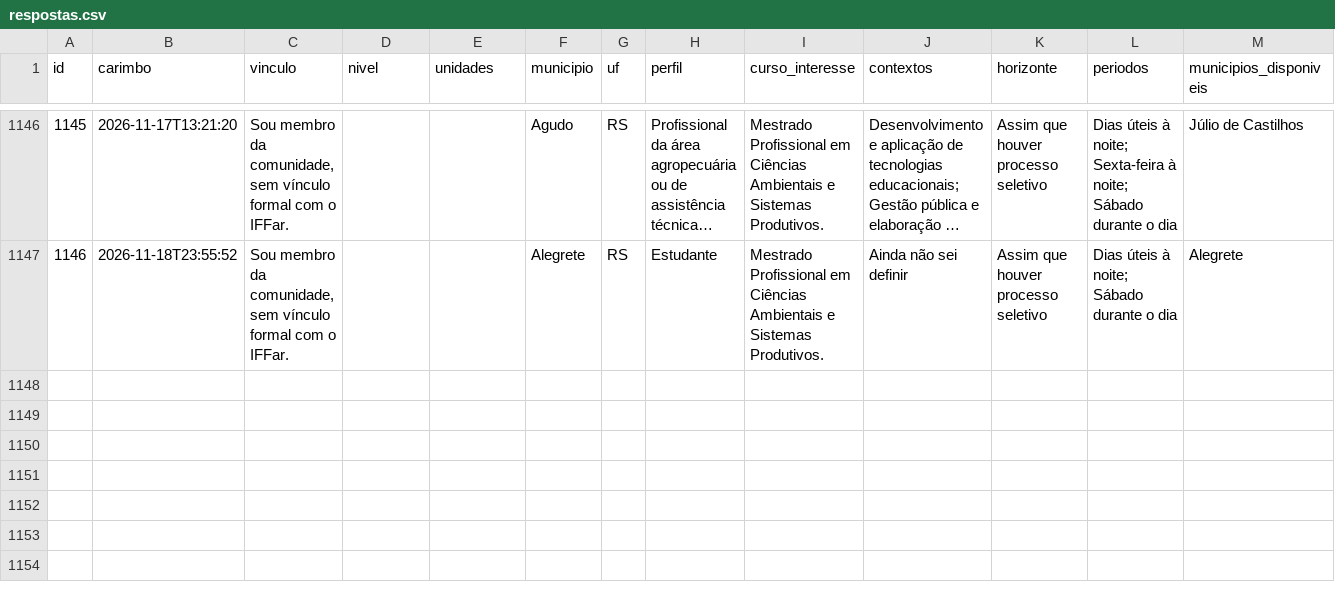
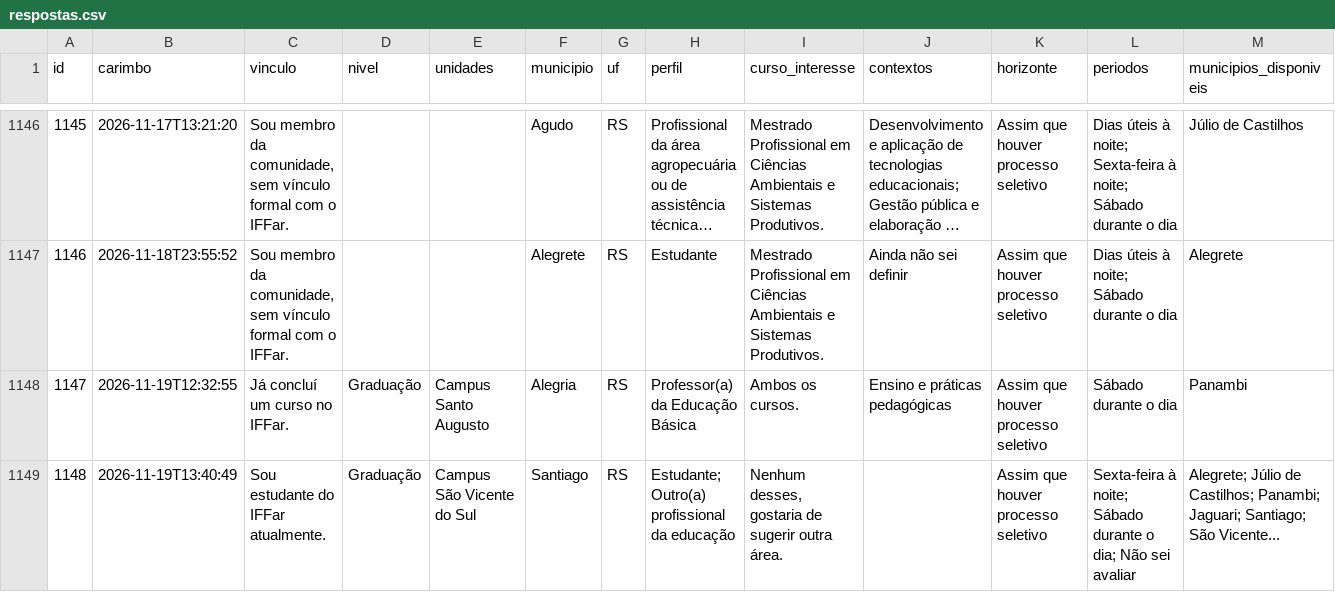
Before and after one commit to jalinegm/painel-demanda-mestrados, a CSV file: docs/dados/respostas.csv, drawn as a sheet; only a part is shown, gaps mark what is left out; long unchanged cells end in …; rows hold the shown columns only; the diff names each change by its address in the sheet, - before the commit and + after, or states it on an @@ line.

```diff
--- a/docs/dados/respostas.csv
+++ b/docs/dados/respostas.csv
+row 1148: 1147 | 2026-11-19T12:32:55 | Já concluí um curso no IFFar. | Graduação | Campus Santo Augusto | Alegria | RS | Professor(a) da Educação Básica | Ambos os cursos. | Ensino e práticas pedagógicas | Assim que houver processo seletivo | Sábado durante o dia | Panambi
+row 1149: 1148 | 2026-11-19T13:40:49 | Sou estudante do IFFar atualmente. | Graduação | Campus São Vicente do Sul | Santiago | RS | Estudante; Outro(a) profissional da educação | Nenhum desses, gostaria de sugerir outra área. |  | Assim que houver processo seletivo | Sexta-feira à noite; Sábado durante o dia; Não sei avaliar | Alegrete; Júlio de Castilhos; Panambi; Jaguari; Santiago; São Vicente...
```
Also changed, not shown: 1 other file.
